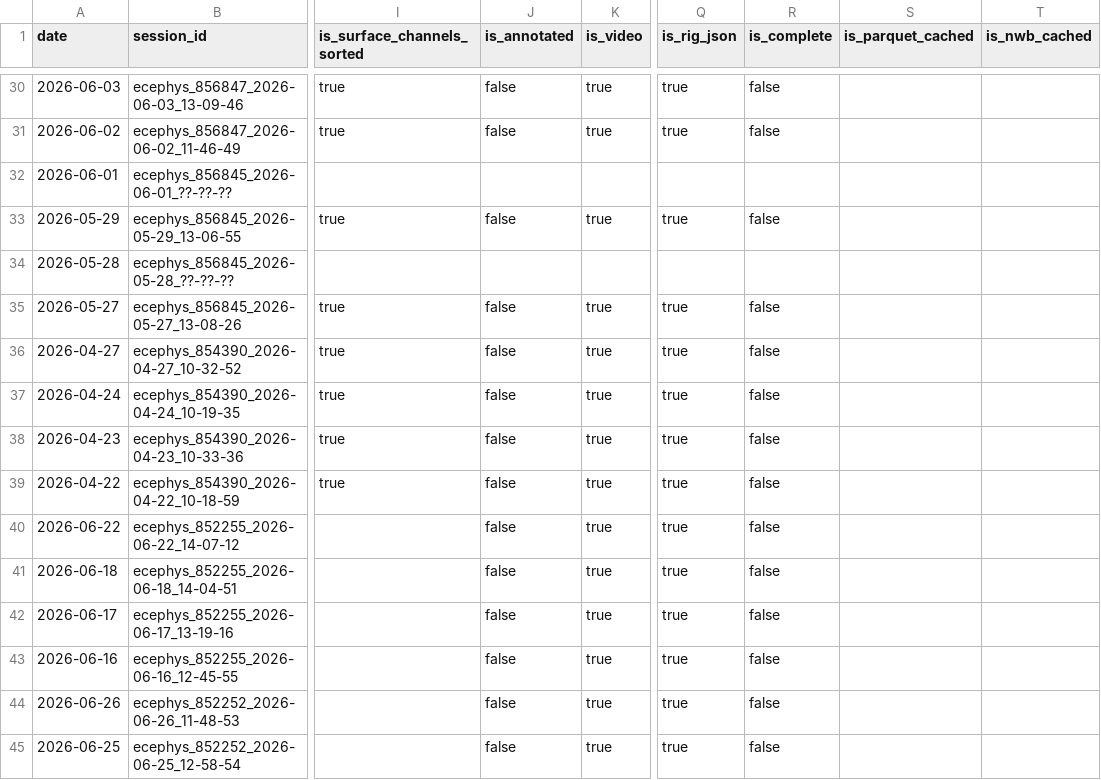
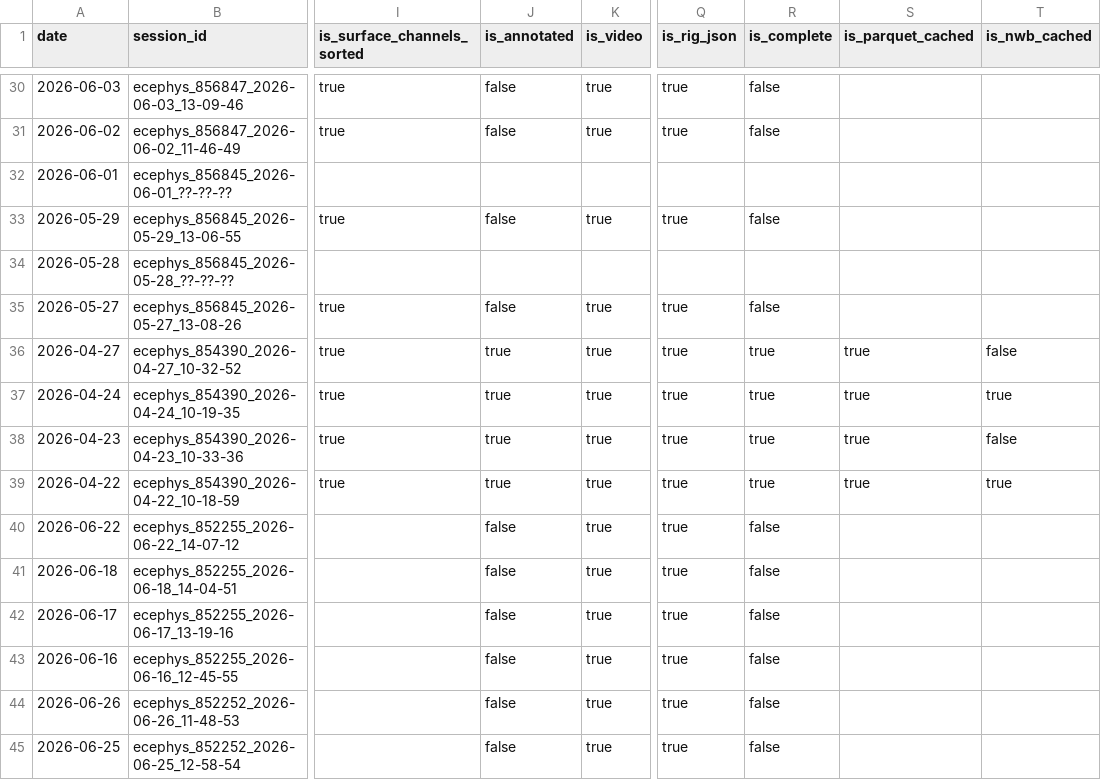
Before and after one commit to AllenInstitute/npc_lims, a CSV file: tables/status.csv, drawn as a sheet; only a part is shown, gaps mark what is left out; the diff names each change by its address in the sheet, - before the commit and + after, or states it on an @@ line.

```diff
--- a/tables/status.csv
+++ b/tables/status.csv
-J36:J39 (is_annotated): false
+J36:J39 (is_annotated): true
-R36:R39 (is_complete): false
+R36:R39 (is_complete): true
-S36:S39 (is_parquet_cached): (empty)
+S36:S39 (is_parquet_cached): true
-T36 (is_nwb_cached): (empty)
+T36 (is_nwb_cached): false
-T37 (is_nwb_cached): (empty)
+T37 (is_nwb_cached): true
-T38 (is_nwb_cached): (empty)
+T38 (is_nwb_cached): false
-T39 (is_nwb_cached): (empty)
+T39 (is_nwb_cached): true
```
Also changed, not shown: 1 other file.
